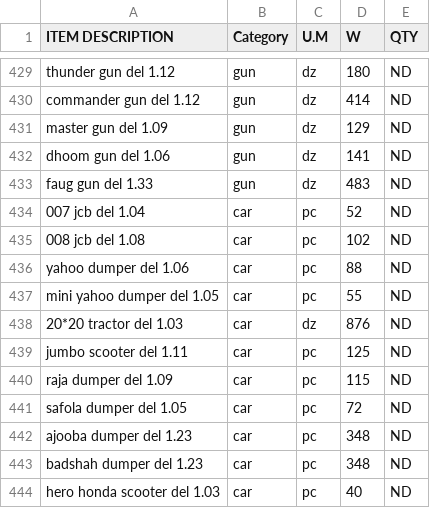
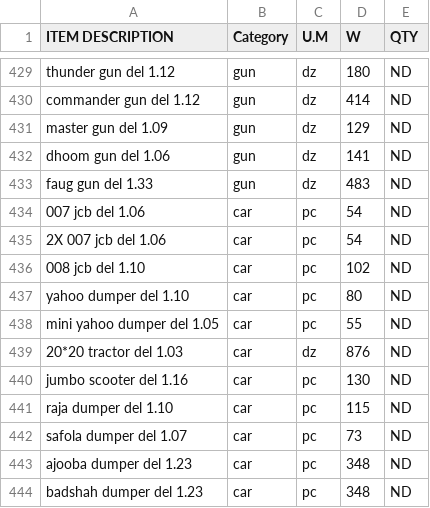
Before and after one commit to KrishnaGadia/sturdy-doodle, a CSV file: ProductList.csv, drawn as a sheet; only a part is shown, gaps mark what is left out; the shorter side is filled out with more unchanged rows.

Commit message:
Update ProductList.csv

```diff
--- a/ProductList.csv
+++ b/ProductList.csv
@@ -433,10 +433,11 @@ dhoom gun del 1.06,gun,dz,141,ND
 faug gun del 1.33,gun,dz,483,ND
-007 jcb del 1.04,car,pc,52,ND
-008 jcb del 1.08,car,pc,102,ND
-yahoo dumper del 1.06,car,pc,88,ND
+007 jcb del 1.06,car,pc,54,ND
+2X 007 jcb del 1.06,car,pc,54,ND
+008 jcb del 1.10,car,pc,102,ND
+yahoo dumper del 1.10,car,pc,80,ND
 mini yahoo dumper del 1.05,car,pc,55,ND
 20*20 tractor del 1.03,car,dz,876,ND
-jumbo scooter del 1.11,car,pc,125,ND
-raja dumper del 1.09,car,pc,115,ND
-safola dumper del 1.05,car,pc,72,ND
+jumbo scooter del 1.16,car,pc,130,ND
+raja dumper del 1.10,car,pc,115,ND
+safola dumper del 1.07,car,pc,73,ND
 ajooba dumper del 1.23,car,pc,348,ND
```
